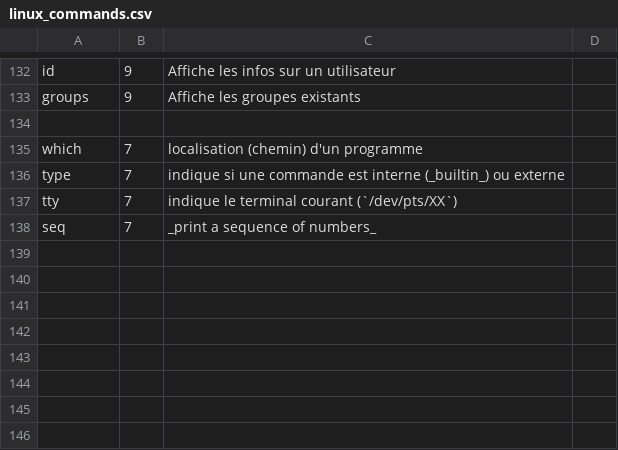
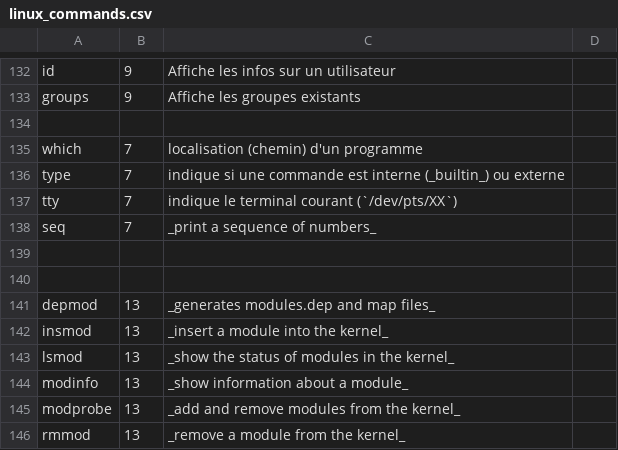
Before and after one commit to skramm/but3_rt, a CSV file: content/commands_csv/linux_commands.csv, drawn as a sheet; only a part is shown, gaps mark what is left out.

Commit message:
ajouts cdes shell Linux

```diff
--- a/content/commands_csv/linux_commands.csv
+++ b/content/commands_csv/linux_commands.csv
@@ -138 +138,9 @@ tty;7;indique le terminal courant (`/dev/pts/XX`)
 seq;7;_print a sequence of numbers_
+
+
+depmod;13;_generates modules.dep and map files_
+insmod;13;_insert a module into the kernel_
+lsmod;13;_show the status of modules in the kernel_
+modinfo;13;_show information about a module_
+modprobe;13;_add and remove modules from the kernel_
+rmmod;13;_remove a module from the kernel_
```
Also changed, not shown: content/commands_csv/linux_cat.csv, 2 other files.
